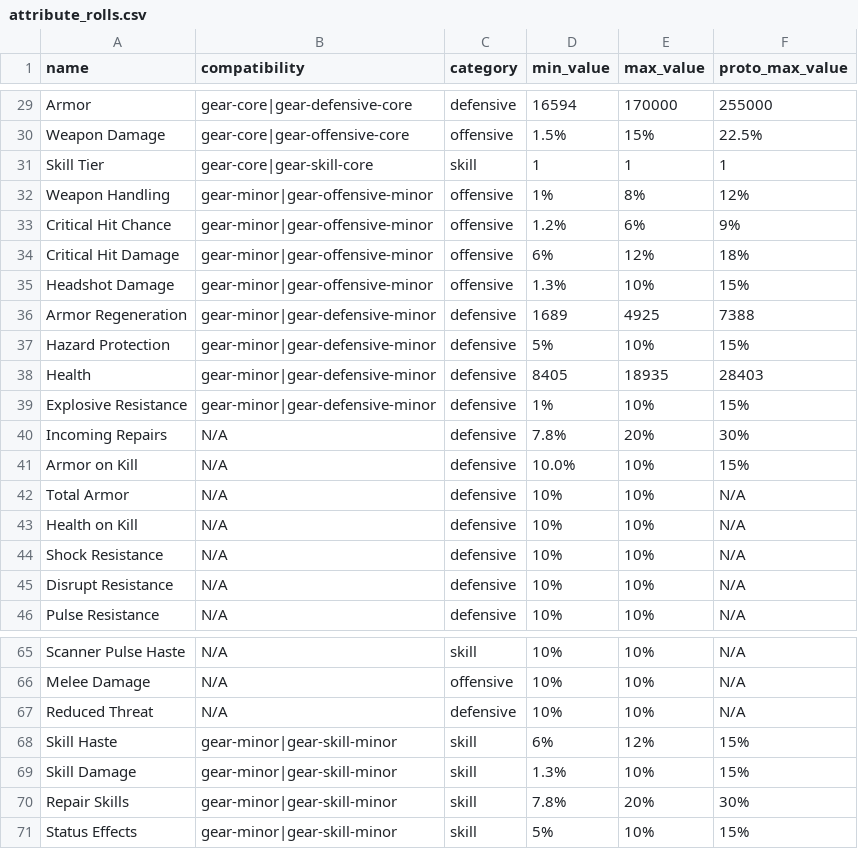
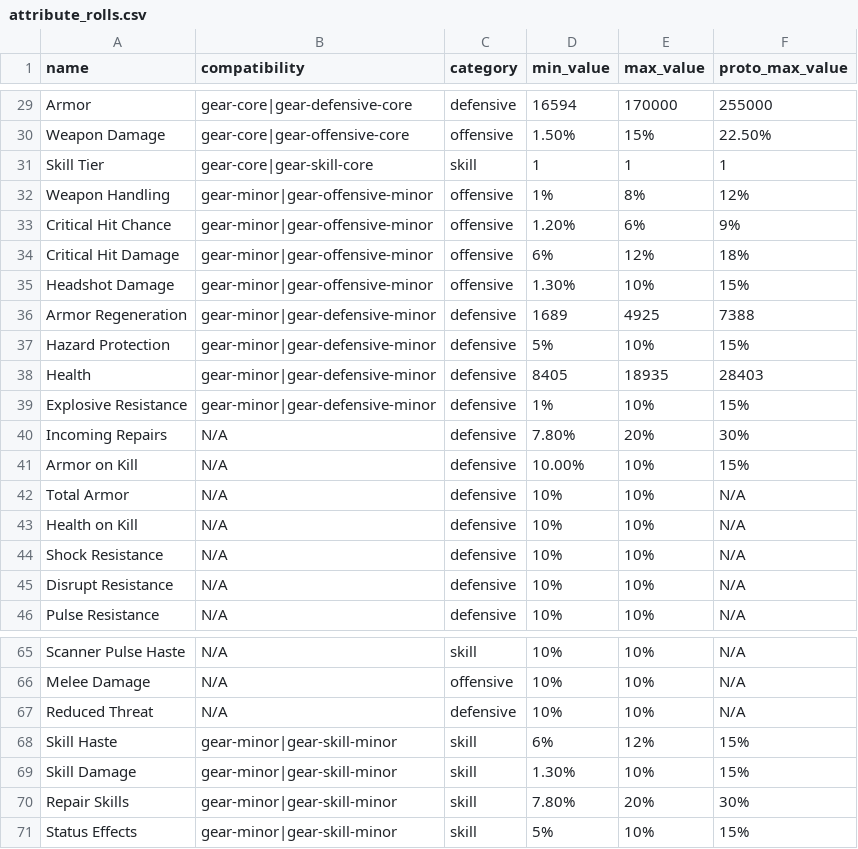
Before and after one commit to div2hub/data, a CSV file: attribute_rolls.csv, drawn as a sheet; only a part is shown, gaps mark what is left out; the diff covers the shown part only; the diff names each change by its address in the sheet, - before the commit and + after, or states it on an @@ line.

```diff
--- a/attribute_rolls.csv
+++ b/attribute_rolls.csv
-D30 (min_value): 1.5%
+D30 (min_value): 1.50%
-F30 (proto_max_value): 22.5%
+F30 (proto_max_value): 22.50%
-D33 (min_value): 1.2%
+D33 (min_value): 1.20%
-D35 (min_value): 1.3%
+D35 (min_value): 1.30%
-D40 (min_value): 7.8%
+D40 (min_value): 7.80%
-D41 (min_value): 10.0%
+D41 (min_value): 10.00%
-D69 (min_value): 1.3%
+D69 (min_value): 1.30%
-D70 (min_value): 7.8%
+D70 (min_value): 7.80%
```
Also changed, not shown: 45 edited cells elsewhere in this file.
